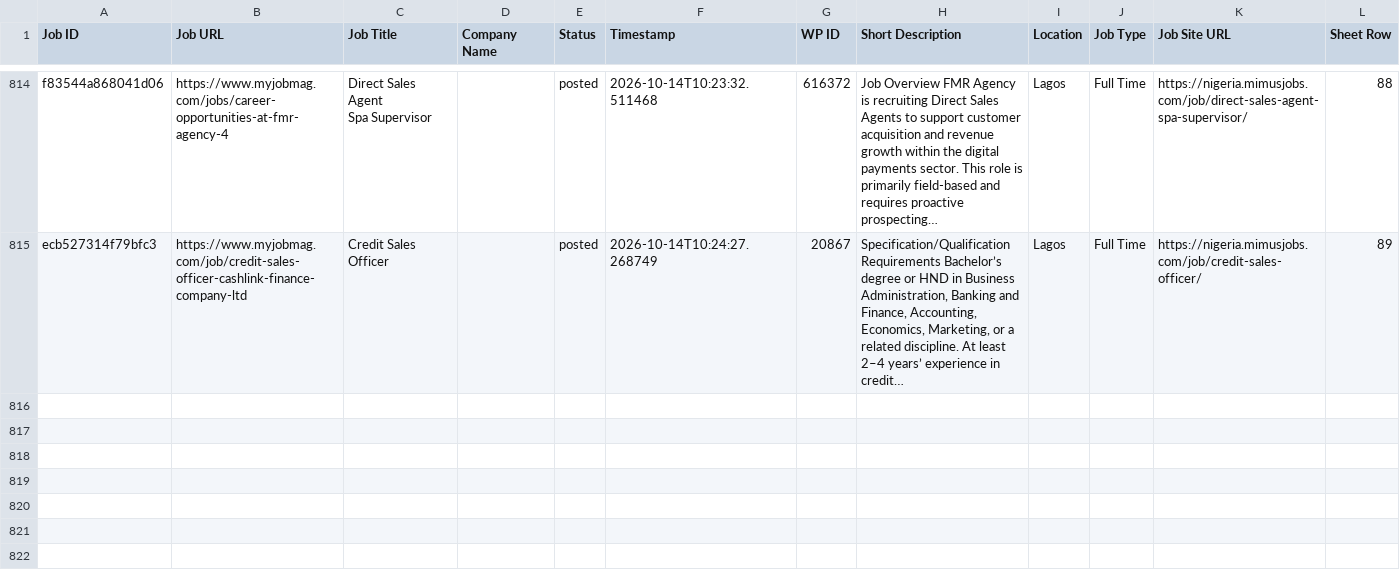
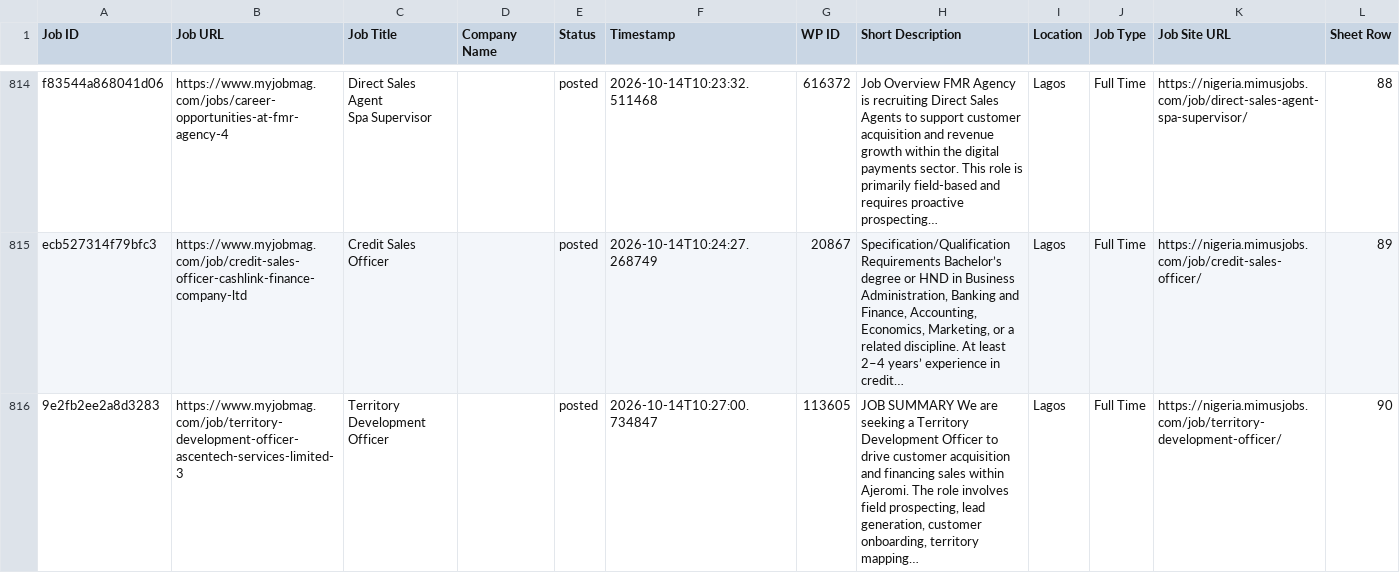
Before and after one commit to projectfetcher/ng, a CSV file: processed_jobs_nigeria.csv, drawn as a sheet; only a part is shown, gaps mark what is left out; the diff names each change by its address in the sheet, - before the commit and + after, or states it on an @@ line.

```diff
--- a/processed_jobs_nigeria.csv
+++ b/processed_jobs_nigeria.csv
+row 816: 9e2fb2ee2a8d3283 | https://www.myjobmag.com/job/territory-development-officer-ascentech-services-limited-3 | Territory Development Officer |  | posted | 2026-10-14T10:27:00.734847 | 113605 | JOB SUMMARY We are seeking a Territory Development Officer to drive customer acquisition and financing sales within Ajeromi. The role involves field prospecting, lead generation, customer onboarding, territory mapping… | Lagos | Full Time | https://nigeria.mimusjobs.com/job/territory-development-officer/ | 90
```
